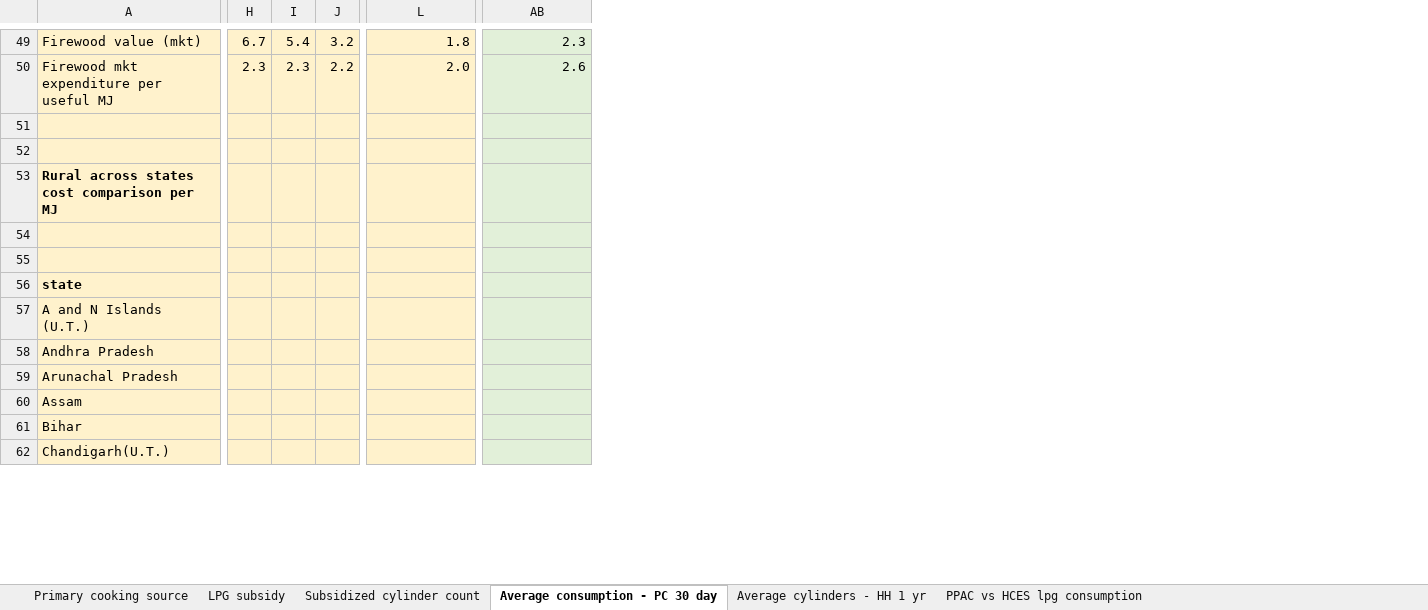
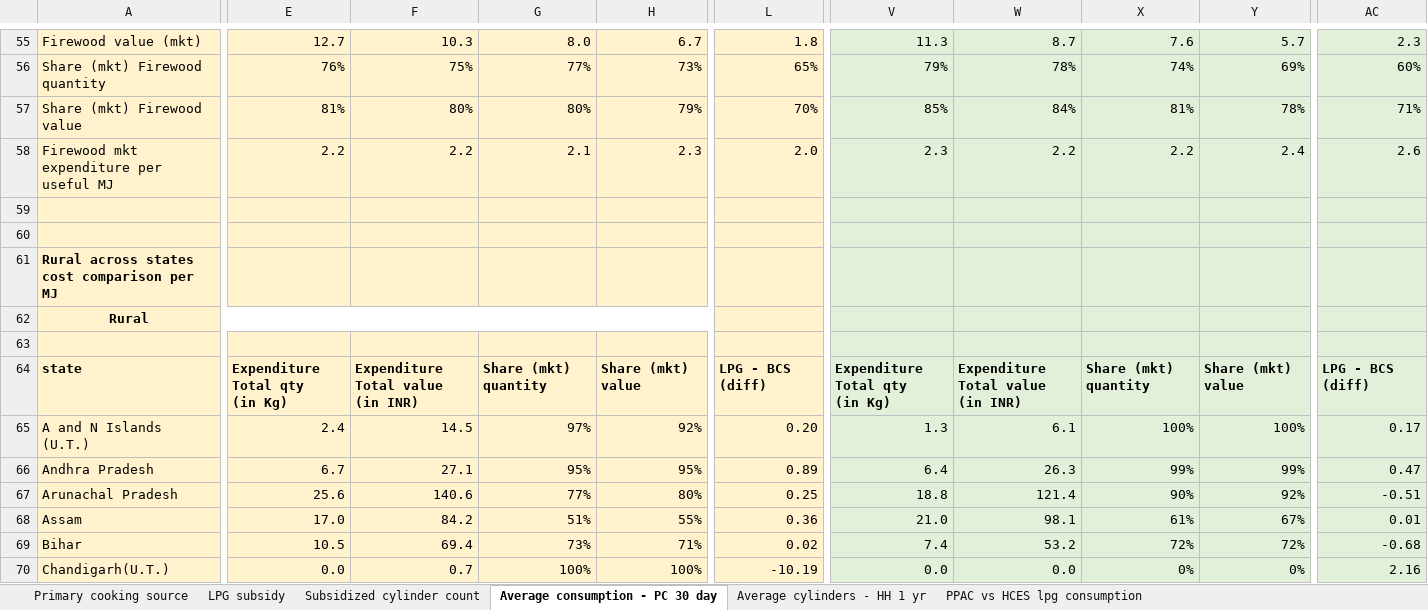
Before and after one commit to Tarunmehta004/HCES, an Excel workbook: Across survey analysis/LPG and firewood statistics/TM - LPG analysis 4Apr25.xlsx, sheet Average consumption - PC 30 day, drawn as a sheet; only a part is shown, gaps mark what is left out; values as stored, in another font and other column widths than the file's, no borders; removed rows and columns are numbered as before the commit, all else as after; rows hold the shown columns only; ↵ is a line break in a cell; the diff covers the shown part only; the diff names each change by its address in the sheet, - before the commit and + after, or states it on an @@ line.

Commit message:
Add share of market firewood consumption

```diff
--- a/Across survey analysis/LPG and firewood statistics/TM - LPG analysis 4Apr25.xlsx (sheet Average consumption - PC 30 day)
+++ b/Across survey analysis/LPG and firewood statistics/TM - LPG analysis 4Apr25.xlsx (sheet Average consumption - PC 30 day)
+column E, row 55: 12.7; row 58: 2.2; rows 64-70: Expenditure Total qty ↵ (in Kg) | 2.4 | 6.7 | 25.6 | 17.0 | 10.5 | 0.0
+column F, row 55: 10.3; row 58: 2.2; rows 64-70: Expenditure Total value ↵ (in INR) | 14.5 | 27.1 | 140.6 | 84.2 | 69.4 | 0.7
+column G, row 55: 8.0; row 58: 2.1; rows 64-70: Share (mkt) quantity | 97% | 95% | 77% | 51% | 73% | 100%
+column H, row 55: 6.7; row 58: 2.3; rows 64-70: Share (mkt) value | 92% | 95% | 80% | 55% | 71% | 100%
-column H, rows 49-50: 6.7 | 2.3
-column I, rows 49-50: 5.4 | 2.3
-column J, rows 49-50: 3.2 | 2.2
+column V, row 55: 11.3; row 58: 2.3; rows 64-70: Expenditure Total qty ↵ (in Kg) | 1.3 | 6.4 | 18.8 | 21.0 | 7.4 | 0.0
+column W, row 55: 8.7; row 58: 2.2; rows 64-70: Expenditure Total value ↵ (in INR) | 6.1 | 26.3 | 121.4 | 98.1 | 53.2 | 0.0
+column X, row 55: 7.6; row 58: 2.2; rows 64-70: Share (mkt) quantity | 100% | 99% | 90% | 61% | 72% | 0%
+column Y, row 55: 5.7; row 58: 2.4; rows 64-70: Share (mkt) value | 100% | 99% | 92% | 67% | 72% | 0%
+row 56: Share (mkt) Firewood quantity | 76% | 75% | 77% | 73% | 65% | 79% | 78% | 74% | 69% | 60%
+row 57: Share (mkt) Firewood value | 81% | 80% | 80% | 79% | 70% | 85% | 84% | 81% | 78% | 71%
-row 54: (empty)
+row 62: Rural
-L64: (empty)
+L64: LPG - BCS (diff)
-AC64: (empty)
+AC64: LPG - BCS (diff)
-L65: (empty)
+L65: 0.20
-AC65: (empty)
+AC65: 0.17
-L66: (empty)
+L66: 0.89
-AC66: (empty)
+AC66: 0.47
-L67: (empty)
+L67: 0.25
-AC67: (empty)
+AC67: -0.51
-L68: (empty)
+L68: 0.36
-AC68: (empty)
+AC68: 0.01
-L69: (empty)
+L69: 0.02
-AC69: (empty)
+AC69: -0.68
-L70: (empty)
+L70: -10.19
-AC70: (empty)
+AC70: 2.16
```
Also changed, not shown: 7 added rows, 1 removed row, 1 added column, 5 removed columns, 234 edited cells, cell formats and merged cells elsewhere in this sheet, formulas that keep their value, 1 other file.
